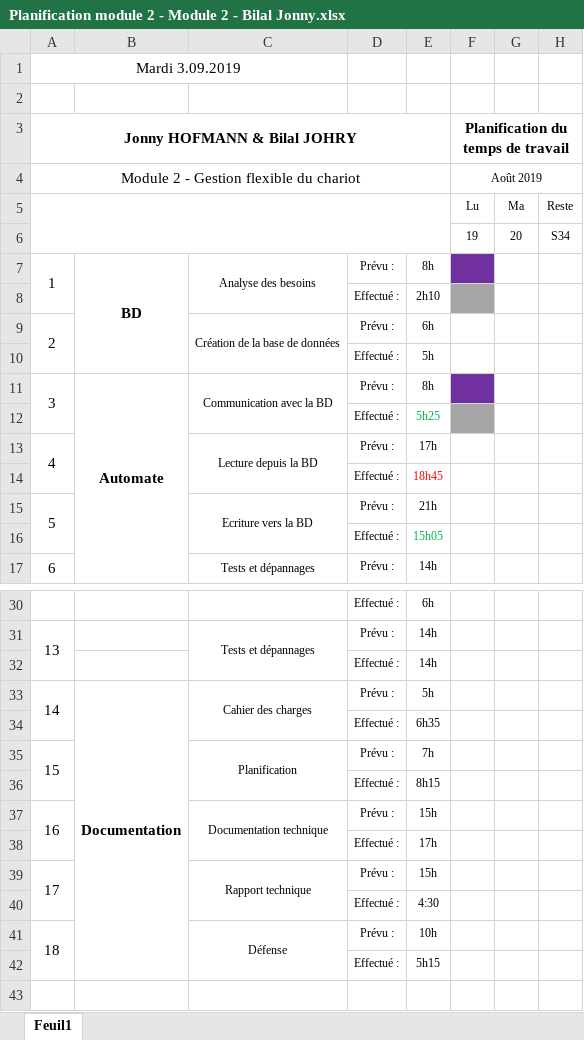
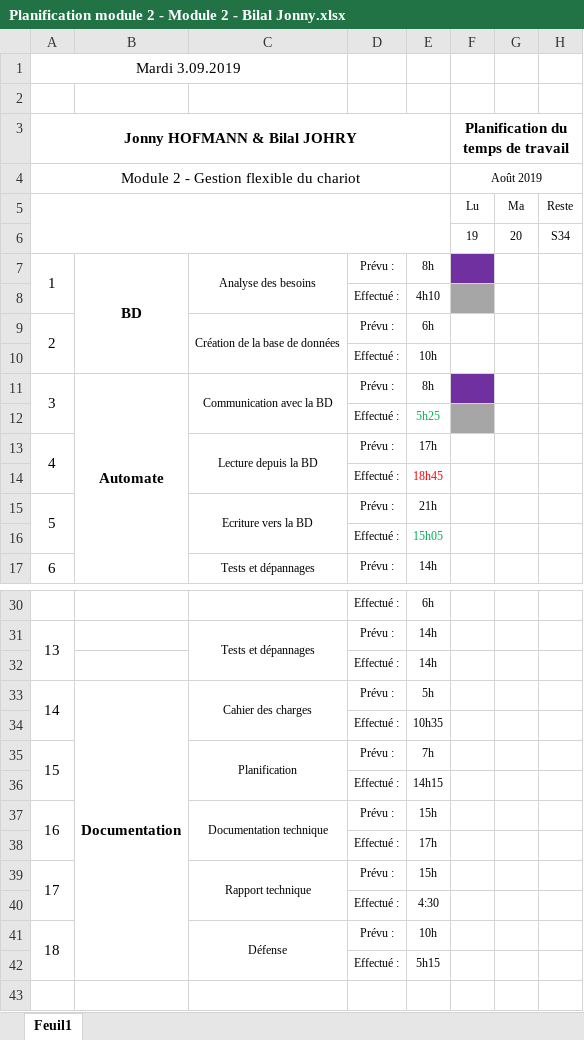
Before and after one commit to ILikeBananas/app_module_2, an Excel workbook: Documents/Planification module 2 - Module 2 - Bilal Jonny.xlsx, sheet Feuil1, drawn as a sheet; only a part is shown, gaps mark what is left out; values as stored, in another font and other column widths than the file's, no borders; charts and pictures not drawn; the diff names each change by its address in the sheet, - before the commit and + after, or states it on an @@ line.

Commit message:
Mise à jour planification
Addition des heures de Jonny pour la base de données et la documentation

```diff
--- a/Documents/Planification module 2 - Module 2 - Bilal Jonny.xlsx (sheet Feuil1)
+++ b/Documents/Planification module 2 - Module 2 - Bilal Jonny.xlsx (sheet Feuil1)
-E8: 2h10
+E8: 4h10
-E10: 5h
+E10: 10h
-E34: 6h35
+E34: 10h35
-E36: 8h15
+E36: 14h15
```
